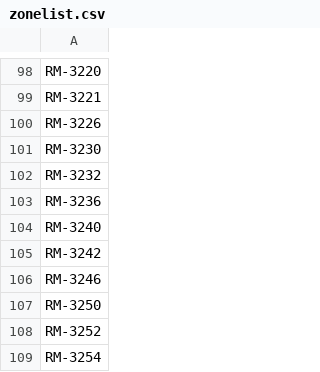
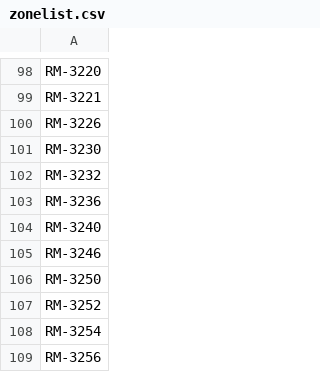
Before and after one commit to jbkoh/quiver_control_framework, a CSV file: metadata/zonelist.csv, drawn as a sheet; only a part is shown, gaps mark what is left out; the shorter side is filled out with more unchanged rows; the diff names each change by its address in the sheet, - before the commit and + after, or states it on an @@ line.

```diff
--- a/metadata/zonelist.csv
+++ b/metadata/zonelist.csv
-row 105: RM-3242
```
Also changed, not shown: 9 other files.
